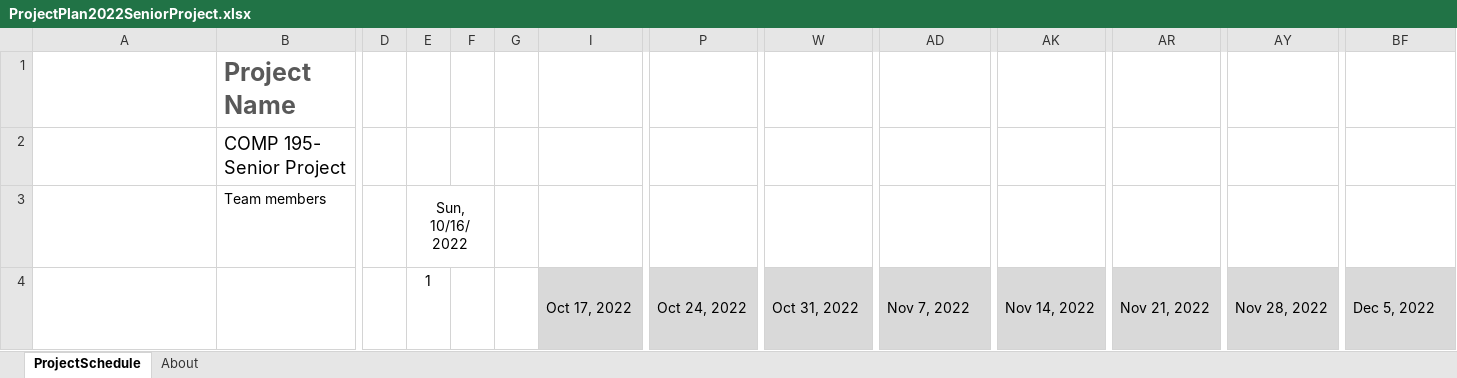
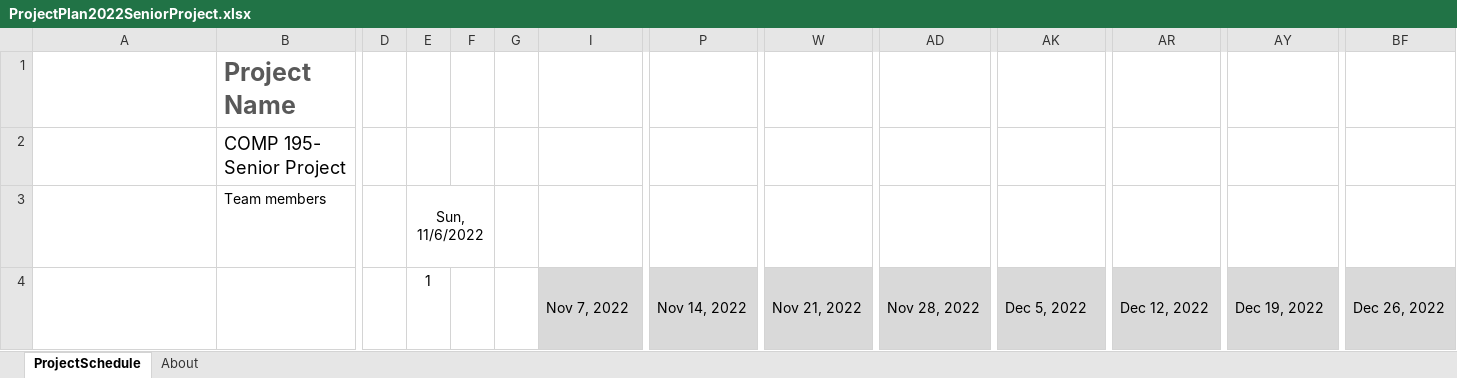
Before and after one commit to comp195/senior-project-fall-2022-fps_zombie_game, an Excel workbook: ProjectPlan2022SeniorProject.xlsx, sheet ProjectSchedule, drawn as a sheet; only a part is shown, gaps mark what is left out; long unchanged cells end in …; values as stored, in another font and other column widths than the file's, no borders; conditional formats not drawn; the diff covers the shown part only; the diff names each change by its address in the sheet, - before the commit and + after, or states it on an @@ line.

```diff
--- a/ProjectPlan2022SeniorProject.xlsx (sheet ProjectSchedule)
+++ b/ProjectPlan2022SeniorProject.xlsx (sheet ProjectSchedule)
-E3: Sun, 10/16/2022
+E3: Sun, 11/6/2022
-I4: Oct 17, 2022
+I4: Nov 7, 2022
-P4: Oct 24, 2022
+P4: Nov 14, 2022
-W4: Oct 31, 2022
+W4: Nov 21, 2022
-AD4: Nov 7, 2022
+AD4: Nov 28, 2022
-AK4: Nov 14, 2022
+AK4: Dec 5, 2022
-AR4: Nov 21, 2022
+AR4: Dec 12, 2022
-AY4: Nov 28, 2022
+AY4: Dec 19, 2022
-BF4: Dec 5, 2022
+BF4: Dec 26, 2022
```
Also changed, not shown: 1 added row, 1 removed row and 2 edited cells elsewhere in this sheet, 1 other file.
